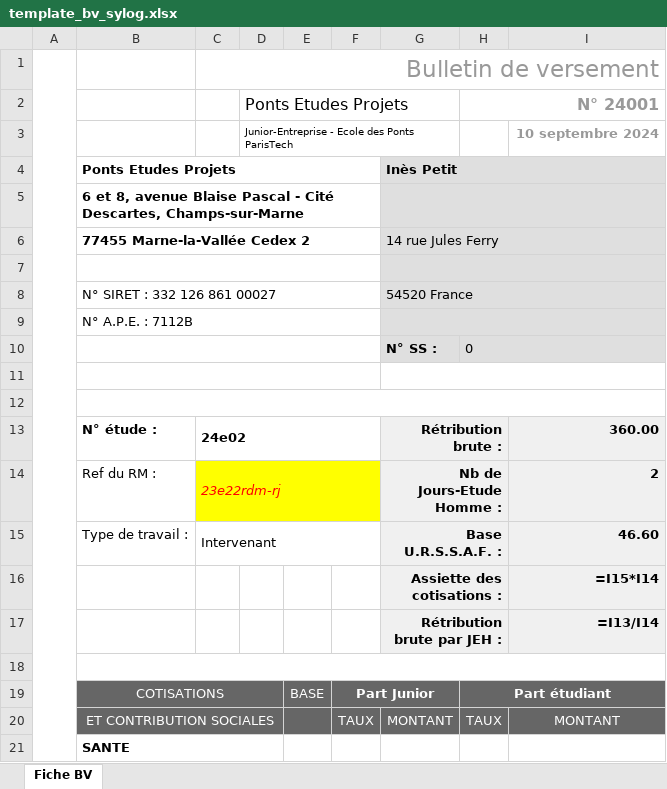
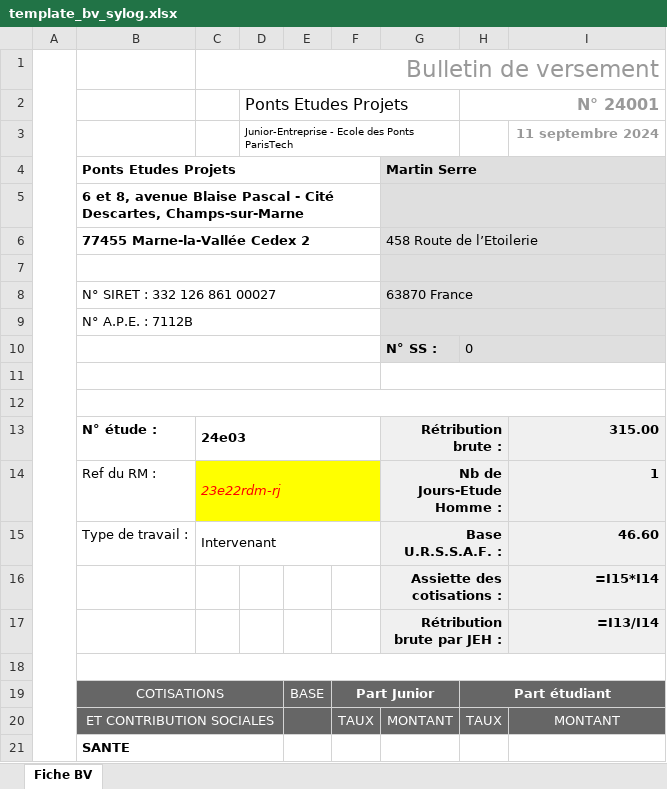
Before and after one commit to Jeerhz/PROJET_TDLOG, an Excel workbook: Logiciel_PEP/mysite/polls/static/polls/template_bv_sylog.xlsx, sheet Fiche BV, drawn as a sheet; only a part is shown; values as stored, in another font and other column widths than the file's, no borders; formulas without a stored value are shown as written; charts and pictures not drawn; the diff names each change by its address in the sheet, - before the commit and + after, or states it on an @@ line.

```diff
--- a/Logiciel_PEP/mysite/polls/static/polls/template_bv_sylog.xlsx (sheet Fiche BV)
+++ b/Logiciel_PEP/mysite/polls/static/polls/template_bv_sylog.xlsx (sheet Fiche BV)
-I3: 10 septembre 2024
+I3: 11 septembre 2024
-G4: Inès Petit
+G4: Martin Serre
-G6: 14 rue Jules Ferry
+G6: 458 Route de l’Etoilerie
-G8: 54520 France
+G8: 63870 France
-C13: 24e02
+C13: 24e03
-I13: 360.00
+I13: 315.00
-I14: 2
+I14: 1
```
Also changed, not shown: 9 other files.
